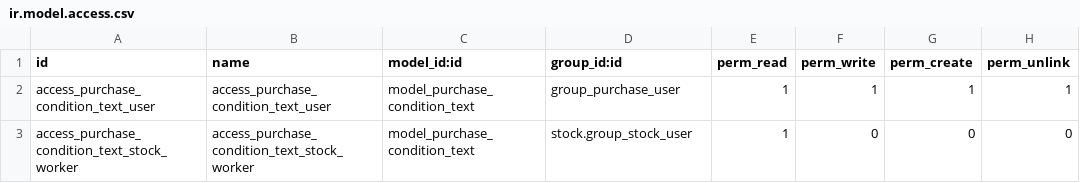
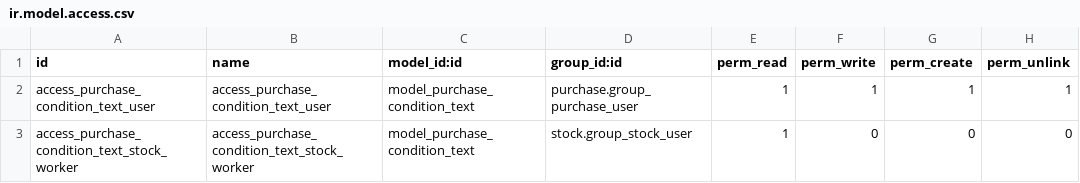
Before and after one commit to OCA/purchase-reporting, a CSV file: purchase_order_webkit_with_notes/security/ir.model.access.csv, drawn as a sheet.

```diff
--- a/purchase_order_webkit_with_notes/security/ir.model.access.csv
+++ b/purchase_order_webkit_with_notes/security/ir.model.access.csv
@@ -1,3 +1,3 @@
 id,name,model_id:id,group_id:id,perm_read,perm_write,perm_create,perm_unlink
-access_purchase_condition_text_user,access_purchase_condition_text_user,model_purchase_condition_text,group_purchase_user,1,1,1,1
+access_purchase_condition_text_user,access_purchase_condition_text_user,model_purchase_condition_text,purchase.group_purchase_user,1,1,1,1
 access_purchase_condition_text_stock_worker,access_purchase_condition_text_stock_worker,model_purchase_condition_text,stock.group_stock_user,1,0,0,0
```
Also changed, not shown: 1 other file.
